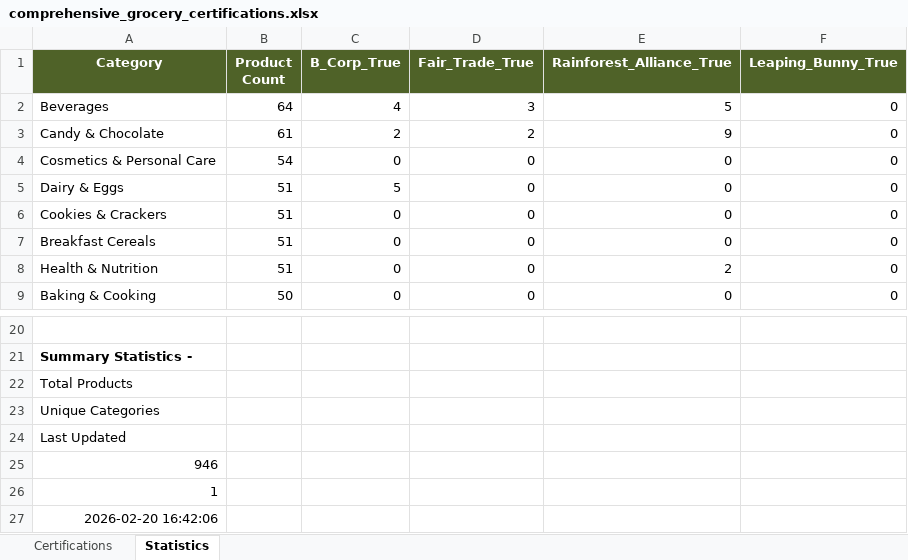
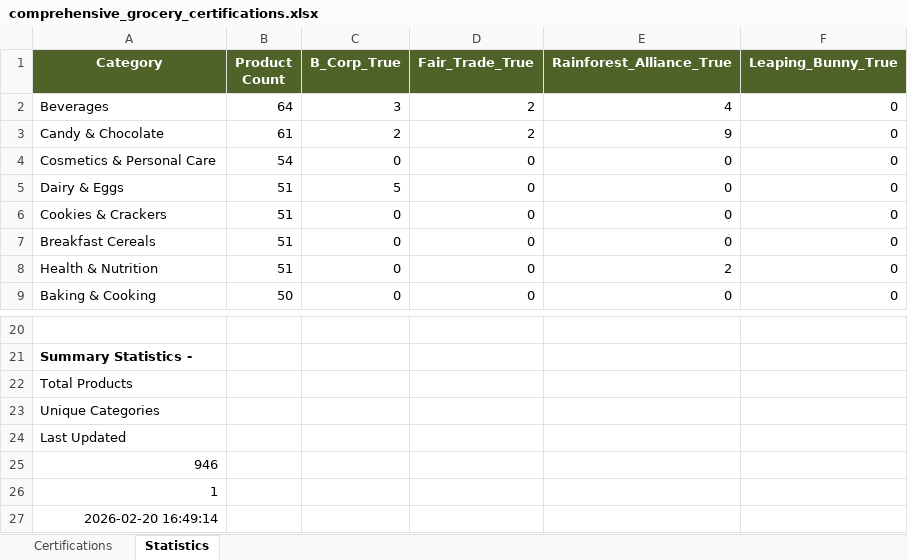
Before and after one commit to TheGreenOne151/TBL-Grocery-Scanner---DEVELOPMENT-VERSION-Active-development-, an Excel workbook: comprehensive_grocery_certifications.xlsx, sheet Statistics, drawn as a sheet; only a part is shown, gaps mark what is left out; values as stored, in another font and other column widths than the file's, no borders; the diff names each change by its address in the sheet, - before the commit and + after, or states it on an @@ line.

Commit message:
updated Excel sheet

```diff
--- a/comprehensive_grocery_certifications.xlsx (sheet Statistics)
+++ b/comprehensive_grocery_certifications.xlsx (sheet Statistics)
-C2 (B_Corp_True): 4
+C2 (B_Corp_True): 3
-D2 (Fair_Trade_True): 3
+D2 (Fair_Trade_True): 2
-E2 (Rainforest_Alliance_True): 5
+E2 (Rainforest_Alliance_True): 4
-A27 (Category): 2026-02-20 16:42:06
+A27 (Category): 2026-02-20 16:49:14
```
Also changed, not shown: sheet Certifications.
